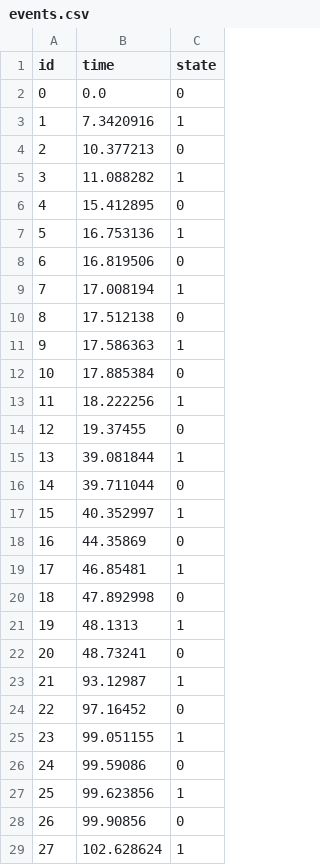
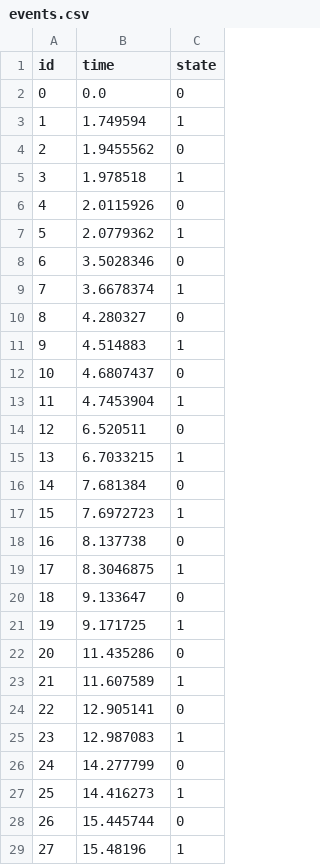
Before and after one commit to mhelbig/LeanManufacturingDashboard, a CSV file: UI_Graph_02/data/events.csv, drawn as a sheet; only a part is shown; the diff covers the shown part only.

```diff
--- a/UI_Graph_02/data/events.csv
+++ b/UI_Graph_02/data/events.csv
@@ -2,28 +2,28 @@ id,time,state
 0,0.0,0
-1,7.3420916,1
-2,10.377213,0
-3,11.088282,1
-4,15.412895,0
-5,16.753136,1
-6,16.819506,0
-7,17.008194,1
-8,17.512138,0
-9,17.586363,1
-10,17.885384,0
-11,18.222256,1
-12,19.37455,0
-13,39.081844,1
-14,39.711044,0
-15,40.352997,1
-16,44.35869,0
-17,46.85481,1
-18,47.892998,0
-19,48.1313,1
-20,48.73241,0
-21,93.12987,1
-22,97.16452,0
-23,99.051155,1
-24,99.59086,0
-25,99.623856,1
-26,99.90856,0
-27,102.628624,1
+1,1.749594,1
+2,1.9455562,0
+3,1.978518,1
+4,2.0115926,0
+5,2.0779362,1
+6,3.5028346,0
+7,3.6678374,1
+8,4.280327,0
+9,4.514883,1
+10,4.6807437,0
+11,4.7453904,1
+12,6.520511,0
+13,6.7033215,1
+14,7.681384,0
+15,7.6972723,1
+16,8.137738,0
+17,8.3046875,1
+18,9.133647,0
+19,9.171725,1
+20,11.435286,0
+21,11.607589,1
+22,12.905141,0
+23,12.987083,1
+24,14.277799,0
+25,14.416273,1
+26,15.445744,0
+27,15.48196,1
```
Also changed, not shown: 18 added rows and 6 edited cells elsewhere in this file, 2 other files.
